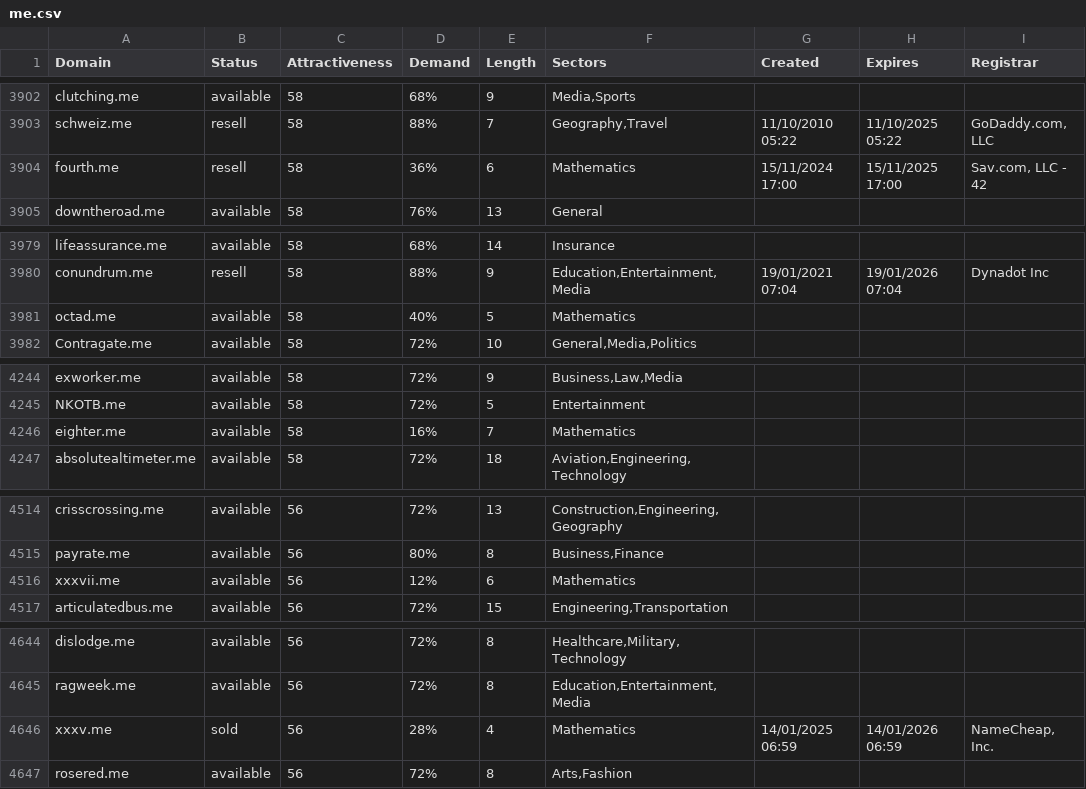
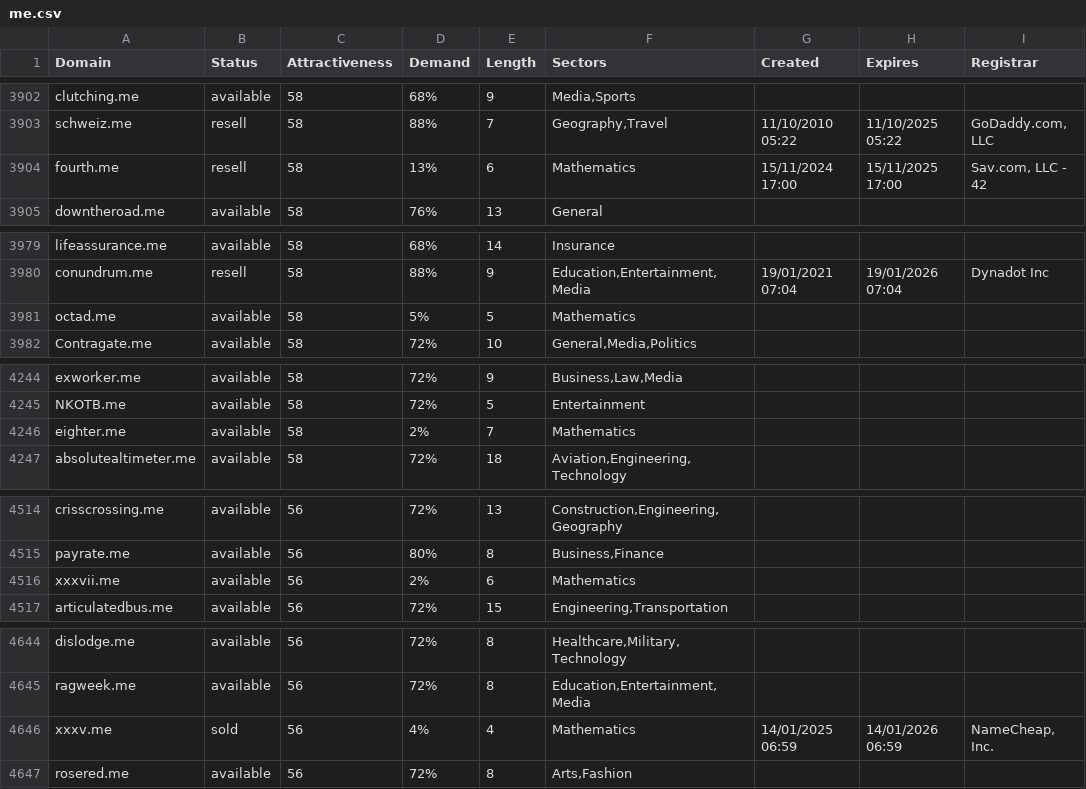
Before and after one commit to UniqueDomains/me-oneword-domains, a CSV file: me.csv, drawn as a sheet; only a part is shown, gaps mark what is left out; the diff covers the shown part only.

```diff
--- a/me.csv
+++ b/me.csv
@@ -3903,3 +3903,3 @@ clutching.me,available,58,68%,9,"Media,Sports",,,
 schweiz.me,resell,58,88%,7,"Geography,Travel",11/10/2010 05:22,11/10/2025 05:22,"GoDaddy.com, LLC"
-fourth.me,resell,58,36%,6,Mathematics,15/11/2024 17:00,15/11/2025 17:00,"Sav.com, LLC - 42"
+fourth.me,resell,58,13%,6,Mathematics,15/11/2024 17:00,15/11/2025 17:00,"Sav.com, LLC - 42"
 downtheroad.me,available,58,76%,13,General,,,
@@ -3980,3 +3980,3 @@ lifeassurance.me,available,58,68%,14,Insurance,,,
 conundrum.me,resell,58,88%,9,"Education,Entertainment,Media",19/01/2021 07:04,19/01/2026 07:04,Dynadot Inc
-octad.me,available,58,40%,5,Mathematics,,,
+octad.me,available,58,5%,5,Mathematics,,,
 Contragate.me,available,58,72%,10,"General,Media,Politics",,,
@@ -4245,3 +4245,3 @@ exworker.me,available,58,72%,9,"Business,Law,Media",,,
 NKOTB.me,available,58,72%,5,Entertainment,,,
-eighter.me,available,58,16%,7,Mathematics,,,
+eighter.me,available,58,2%,7,Mathematics,,,
 absolutealtimeter.me,available,58,72%,18,"Aviation,Engineering,Technology",,,
@@ -4515,3 +4515,3 @@ crisscrossing.me,available,56,72%,13,"Construction,Engineering,Geography",,,
 payrate.me,available,56,80%,8,"Business,Finance",,,
-xxxvii.me,available,56,12%,6,Mathematics,,,
+xxxvii.me,available,56,2%,6,Mathematics,,,
 articulatedbus.me,available,56,72%,15,"Engineering,Transportation",,,
@@ -4645,3 +4645,3 @@ dislodge.me,available,56,72%,8,"Healthcare,Military,Technology",,,
 ragweek.me,available,56,72%,8,"Education,Entertainment,Media",,,
-xxxv.me,sold,56,28%,4,Mathematics,14/01/2025 06:59,14/01/2026 06:59,"NameCheap, Inc."
+xxxv.me,sold,56,4%,4,Mathematics,14/01/2025 06:59,14/01/2026 06:59,"NameCheap, Inc."
 rosered.me,available,56,72%,8,"Arts,Fashion",,,
```
Also changed, not shown: 15 edited cells elsewhere in this file, 2 other files.
